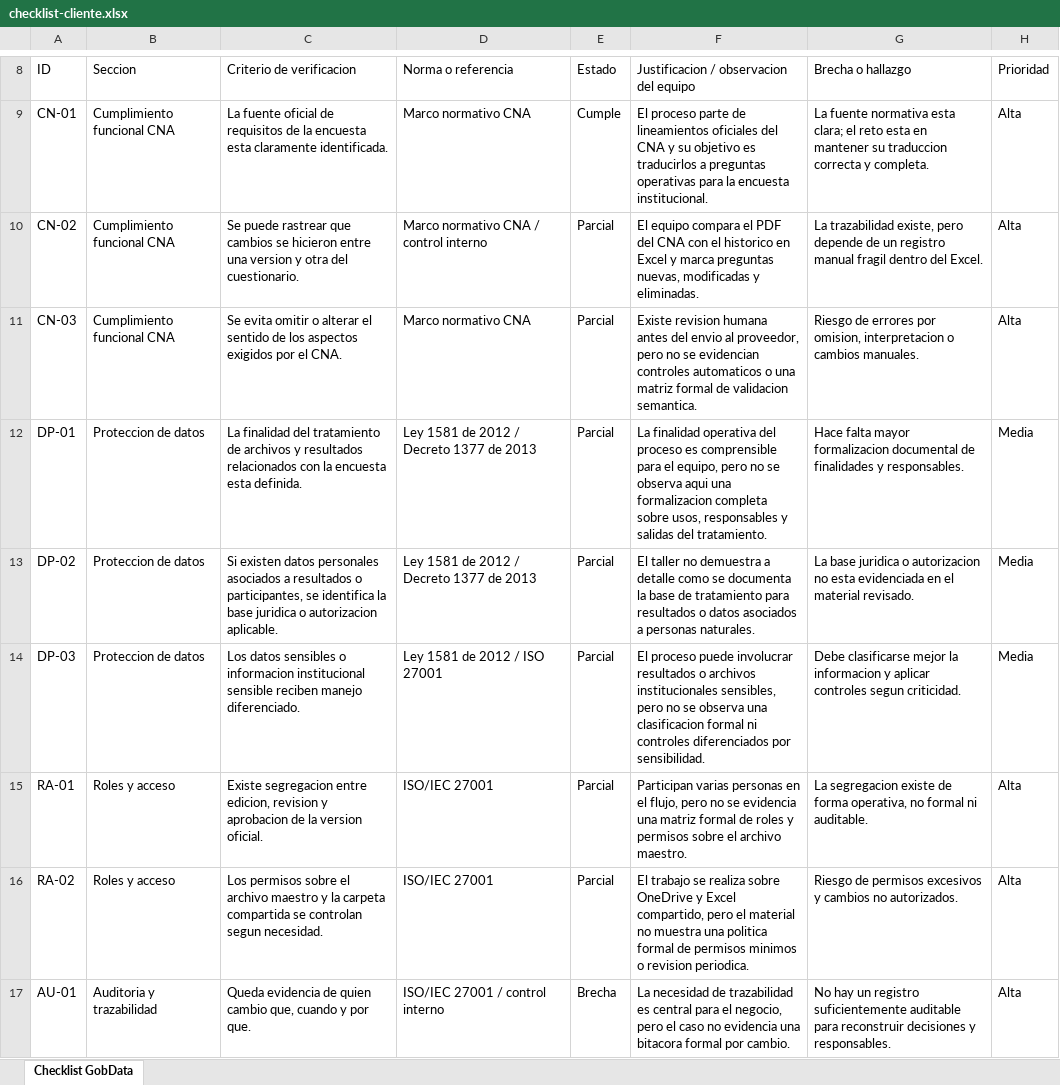
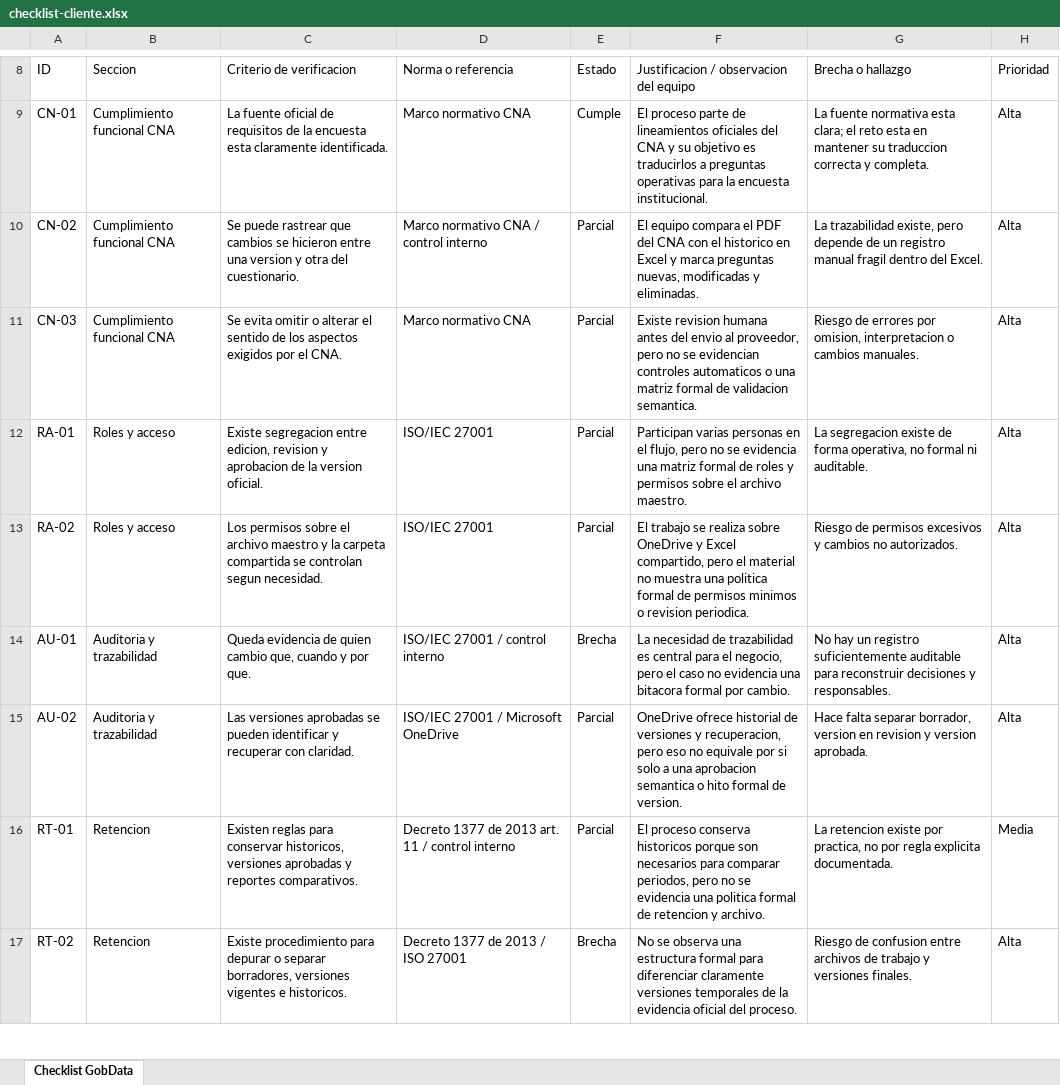
Before and after one commit to EstebanForero/talleres-empresa, an Excel workbook: taller-6/checklist-cliente.xlsx, sheet Checklist GobData, drawn as a sheet; only a part is shown, gaps mark what is left out; the shorter side is filled out with more unchanged rows; values as stored, in another font and other column widths than the file's, no borders; the diff names each change by its address in the sheet, - before the commit and + after, or states it on an @@ line.

Commit message:
updated check list client for normativity

```diff
--- a/taller-6/checklist-cliente.xlsx (sheet Checklist GobData)
+++ b/taller-6/checklist-cliente.xlsx (sheet Checklist GobData)
-row 12: DP-01 | Proteccion de datos | La finalidad del tratamiento de archivos y resultados relacionados con la encuesta esta definida. | Ley 1581 de 2012 / Decreto 1377 de 2013 | Parcial | La finalidad operativa del proceso es comprensible para el equipo, pero no se observa aqui una formalizacion completa sobre usos, responsables y salidas del tratamiento. | Hace falta mayor formalizacion documental de finalidades y responsables. | Media
-row 13: DP-02 | Proteccion de datos | Si existen datos personales asociados a resultados o participantes, se identifica la base juridica o autorizacion aplicable. | Ley 1581 de 2012 / Decreto 1377 de 2013 | Parcial | El taller no demuestra a detalle como se documenta la base de tratamiento para resultados o datos asociados a personas naturales. | La base juridica o autorizacion no esta evidenciada en el material revisado. | Media
-row 14: DP-03 | Proteccion de datos | Los datos sensibles o informacion institucional sensible reciben manejo diferenciado. | Ley 1581 de 2012 / ISO 27001 | Parcial | El proceso puede involucrar resultados o archivos institucionales sensibles, pero no se observa una clasificacion formal ni controles diferenciados por sensibilidad. | Debe clasificarse mejor la informacion y aplicar controles segun criticidad. | Media
```
Also changed, not shown: 2 other files.
